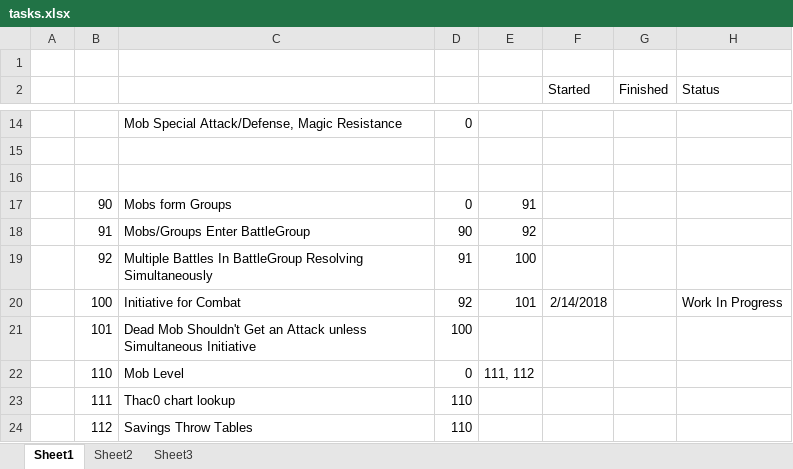
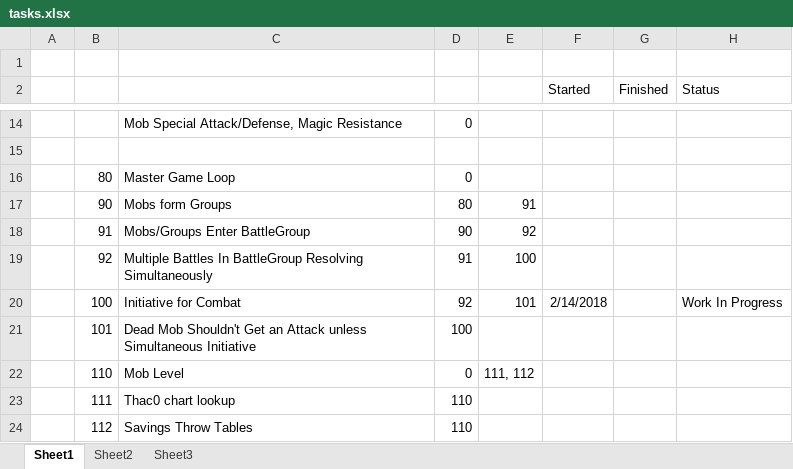
Before and after one commit to waynejr2/rpg, an Excel workbook: tasks.xlsx, sheet Sheet1, drawn as a sheet; only a part is shown, gaps mark what is left out; values as stored, in another font and other column widths than the file's, no borders; the diff names each change by its address in the sheet, - before the commit and + after, or states it on an @@ line.

```diff
--- a/tasks.xlsx (sheet Sheet1)
+++ b/tasks.xlsx (sheet Sheet1)
-row 16: (empty)
+row 16:  | 80 | Master Game Loop | 0
-D17: 0
+D17: 80
```
Also changed, not shown: 1 other file.
